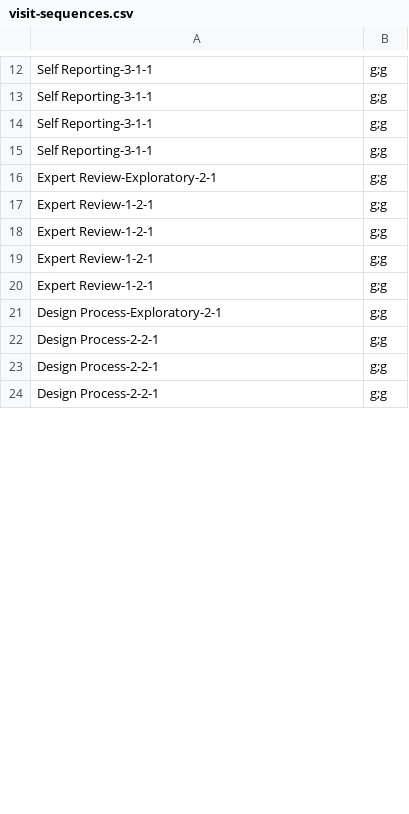
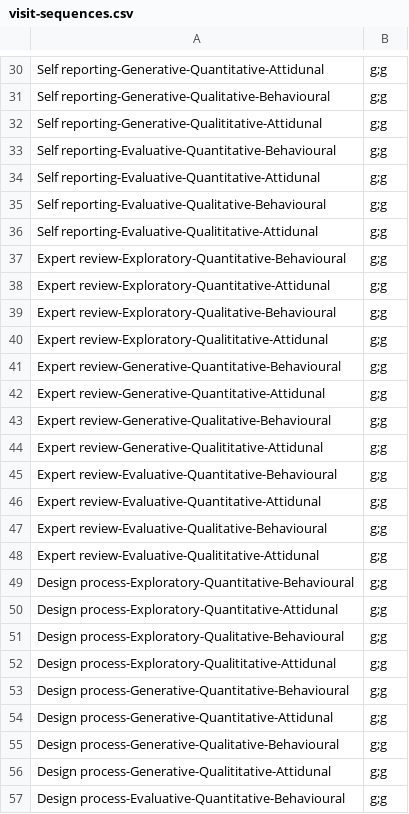
Before and after one commit to ehoggan/vizcraft, a CSV file: visit-sequences.csv, drawn as a sheet; only a part is shown, gaps mark what is left out; addresses are those after the commit; the diff covers the shown part only; the diff names each change by its address in the sheet, - before the commit and + after, or states it on an @@ line.

```diff
--- a/visit-sequences.csv
+++ b/visit-sequences.csv
-A30: Self Reporting-3-1-1
+A30: Self reporting-Generative-Quantitative-Attidunal
-A31: Self Reporting-3-1-1
+A31: Self reporting-Generative-Qualitative-Behavioural
-A32: Self Reporting-3-1-1
+A32: Self reporting-Generative-Qualititative-Attidunal
+row 33: Self reporting-Evaluative-Quantitative-Behavioural | g;g
-A34: Self Reporting-3-1-1
+A34: Self reporting-Evaluative-Quantitative-Attidunal
+row 35: Self reporting-Evaluative-Qualitative-Behavioural | g;g
+row 36: Self reporting-Evaluative-Qualititative-Attidunal | g;g
+row 37: Expert review-Exploratory-Quantitative-Behavioural | g;g
-A38: Expert Review-Exploratory-2-1
+A38: Expert review-Exploratory-Quantitative-Attidunal
+row 39: Expert review-Exploratory-Qualitative-Behavioural | g;g
+row 40: Expert review-Exploratory-Qualititative-Attidunal | g;g
+row 41: Expert review-Generative-Quantitative-Behavioural | g;g
-A42: Expert Review-1-2-1
+A42: Expert review-Generative-Quantitative-Attidunal
-A43: Expert Review-1-2-1
+A43: Expert review-Generative-Qualitative-Behavioural
-A44: Expert Review-1-2-1
+A44: Expert review-Generative-Qualititative-Attidunal
+row 45: Expert review-Evaluative-Quantitative-Behavioural | g;g
-A46: Expert Review-1-2-1
+A46: Expert review-Evaluative-Quantitative-Attidunal
+row 47: Expert review-Evaluative-Qualitative-Behavioural | g;g
+row 48: Expert review-Evaluative-Qualititative-Attidunal | g;g
+row 49: Design process-Exploratory-Quantitative-Behavioural | g;g
-A50: Design Process-Exploratory-2-1
+A50: Design process-Exploratory-Quantitative-Attidunal
+row 51: Design process-Exploratory-Qualitative-Behavioural | g;g
+row 52: Design process-Exploratory-Qualititative-Attidunal | g;g
+row 53: Design process-Generative-Quantitative-Behavioural | g;g
-A54: Design Process-2-2-1
+A54: Design process-Generative-Quantitative-Attidunal
-A55: Design Process-2-2-1
+A55: Design process-Generative-Qualitative-Behavioural
-A56: Design Process-2-2-1
+A56: Design process-Generative-Qualititative-Attidunal
+row 57: Design process-Evaluative-Quantitative-Behavioural | g;g
```
Also changed, not shown: 20 added rows and 12 edited cells elsewhere in this file.
